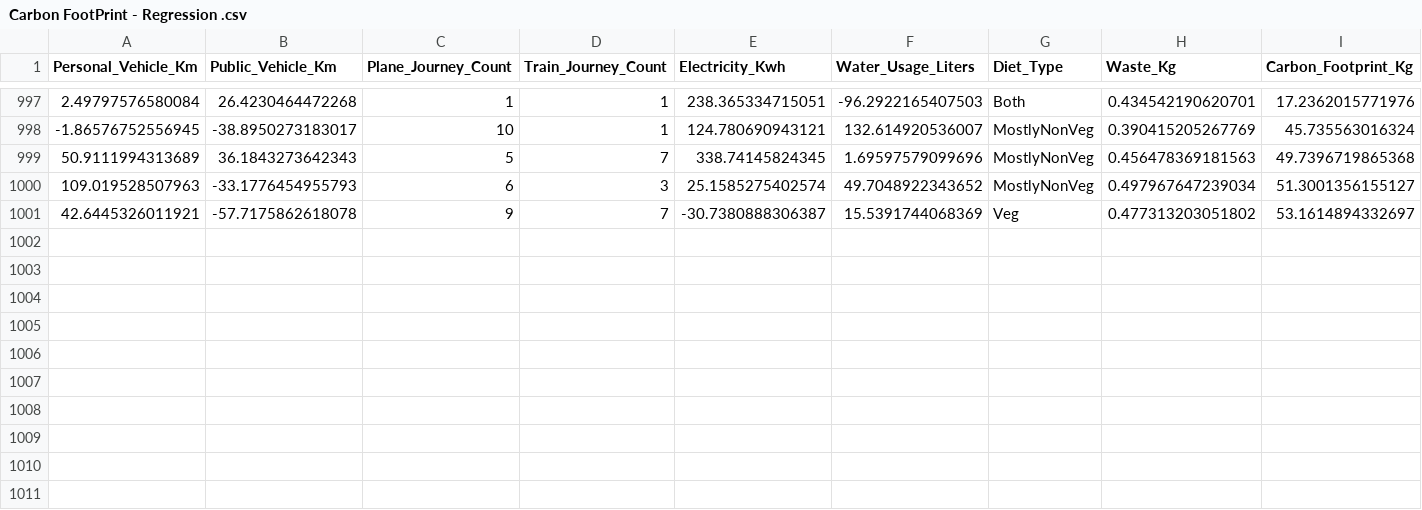
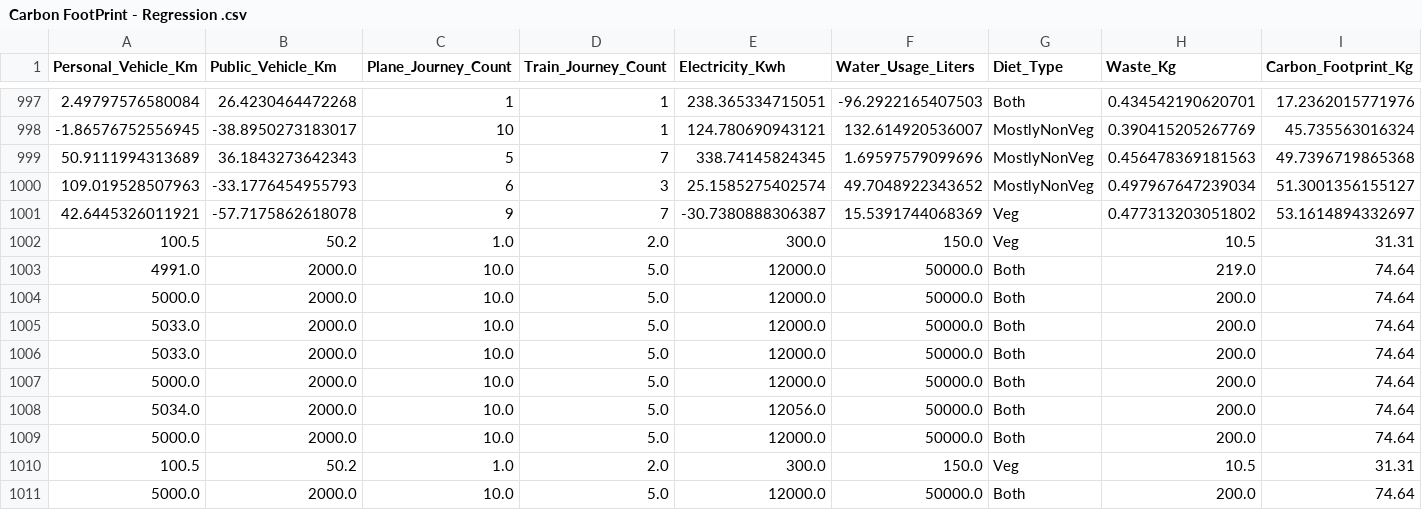
Before and after one commit to harshkumar3117-svg/Origin_carbon_hof, a CSV file: company-data/Carbon FootPrint - Regression .csv, drawn as a sheet; only a part is shown, gaps mark what is left out.

Commit message:
demo data

```diff
--- a/company-data/Carbon FootPrint - Regression .csv
+++ b/company-data/Carbon FootPrint - Regression .csv
@@ -1001 +1001,11 @@ Personal_Vehicle_Km,Public_Vehicle_Km,Plane_Journey_Count,Train_Journey_Count,El
 42.6445326011921,-57.7175862618078,9,7,-30.7380888306387,15.5391744068369,Veg,0.477313203051802,53.1614894332697
+100.5,50.2,1.0,2.0,300.0,150.0,Veg,10.5,31.31
+4991.0,2000.0,10.0,5.0,12000.0,50000.0,Both,219.0,74.64
+5000.0,2000.0,10.0,5.0,12000.0,50000.0,Both,200.0,74.64
+5033.0,2000.0,10.0,5.0,12000.0,50000.0,Both,200.0,74.64
+5033.0,2000.0,10.0,5.0,12000.0,50000.0,Both,200.0,74.64
+5000.0,2000.0,10.0,5.0,12000.0,50000.0,Both,200.0,74.64
+5034.0,2000.0,10.0,5.0,12056.0,50000.0,Both,200.0,74.64
+5000.0,2000.0,10.0,5.0,12000.0,50000.0,Both,200.0,74.64
+100.5,50.2,1.0,2.0,300.0,150.0,Veg,10.5,31.31
+5000.0,2000.0,10.0,5.0,12000.0,50000.0,Both,200.0,74.64
```
Also changed, not shown: 18 other files.
